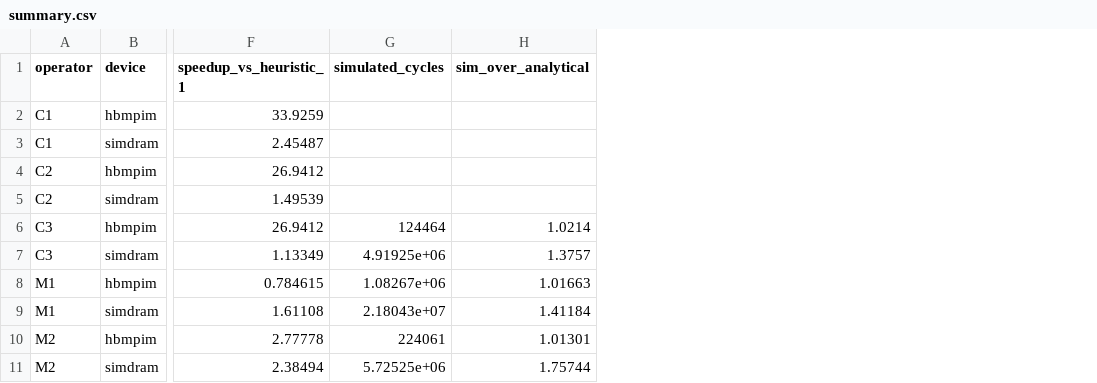
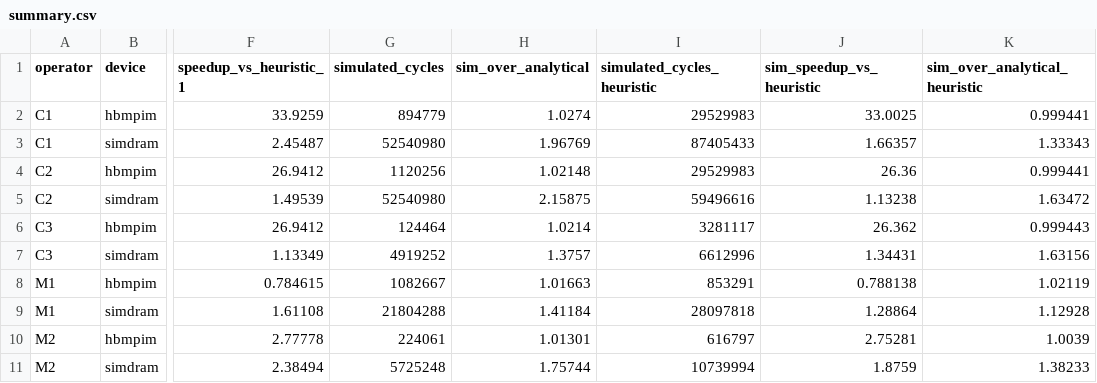
Before and after one commit to parikhwal291/OptiPIM-grp12, a CSV file: group12/results/plots/summary.csv, drawn as a sheet; only a part is shown, gaps mark what is left out; the diff names each change by its address in the sheet, - before the commit and + after, or states it on an @@ line.

Commit message:
All simulator runs and final results

```diff
--- a/group12/results/plots/summary.csv
+++ b/group12/results/plots/summary.csv
+column I (simulated_cycles_heuristic), rows 2-11: 29529983 | 87405433 | 29529983 | 59496616 | 3281117 | 6612996 | 853291 | 28097818 | 616797 | 10739994
+column J (sim_speedup_vs_heuristic), rows 2-11: 33.0025 | 1.66357 | 26.36 | 1.13238 | 26.362 | 1.34431 | 0.788138 | 1.28864 | 2.75281 | 1.8759
+column K (sim_over_analytical_heuristic), rows 2-11: 0.999441 | 1.33343 | 0.999441 | 1.63472 | 0.999443 | 1.63156 | 1.02119 | 1.12928 | 1.0039 | 1.38233
-G2 (simulated_cycles): (empty)
+G2 (simulated_cycles): 894779
-H2 (sim_over_analytical): (empty)
+H2 (sim_over_analytical): 1.0274
-G3 (simulated_cycles): (empty)
+G3 (simulated_cycles): 52540980
-H3 (sim_over_analytical): (empty)
+H3 (sim_over_analytical): 1.96769
-G4 (simulated_cycles): (empty)
+G4 (simulated_cycles): 1120256
-H4 (sim_over_analytical): (empty)
+H4 (sim_over_analytical): 1.02148
-G5 (simulated_cycles): (empty)
+G5 (simulated_cycles): 52540980
-H5 (sim_over_analytical): (empty)
+H5 (sim_over_analytical): 2.15875
-G7 (simulated_cycles): 4.91925e+06
+G7 (simulated_cycles): 4919252
-G8 (simulated_cycles): 1.08267e+06
+G8 (simulated_cycles): 1082667
-G9 (simulated_cycles): 2.18043e+07
+G9 (simulated_cycles): 21804288
-G11 (simulated_cycles): 5.72525e+06
+G11 (simulated_cycles): 5725248
```
Also changed, not shown: 15 other files.
